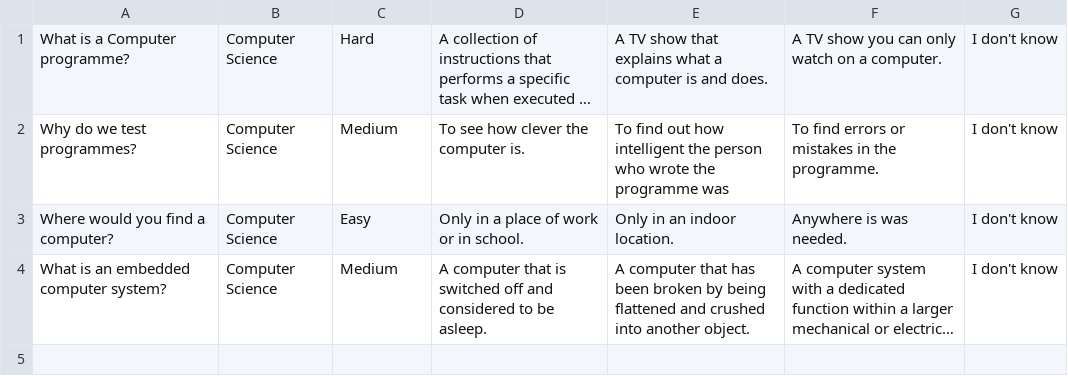
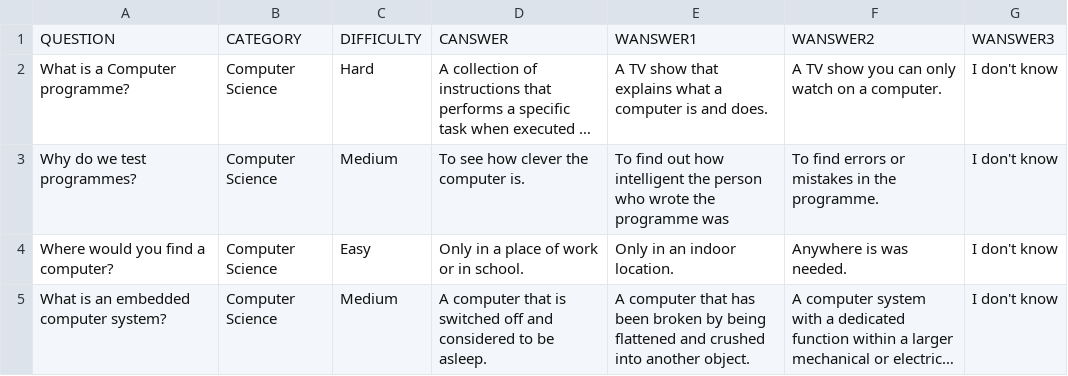
Before and after one commit to ntexplorer/SECW2, a CSV file: Unit1/template_for_test/template_mc_csv.csv, drawn as a sheet; long unchanged cells end in …; the diff names each change by its address in the sheet, - before the commit and + after, or states it on an @@ line.

Commit message:
More Adjustments Added. Removed ico change function; Added head row to template files; Added "remove head row" function to related ls; Added next and last GUI sample to test the connection between interfaces.

```diff
--- a/Unit1/template_for_test/template_mc_csv.csv
+++ b/Unit1/template_for_test/template_mc_csv.csv
+row 1: QUESTION | CATEGORY | DIFFICULTY | CANSWER | WANSWER1 | WANSWER2 | WANSWER3
```
Also changed, not shown: 7 other files.
